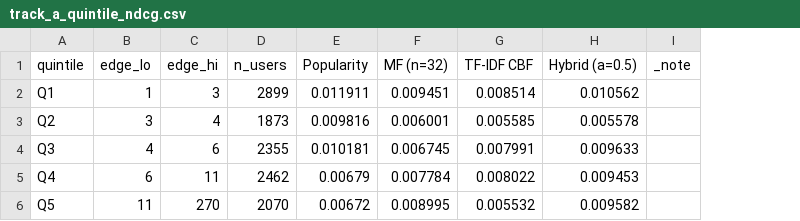
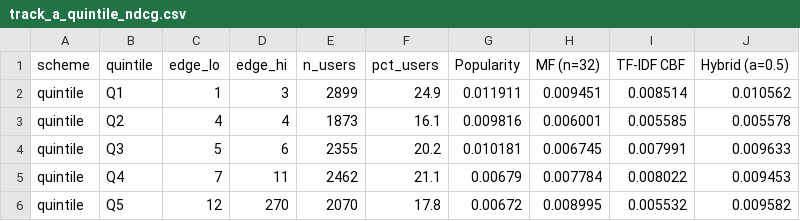
Before and after one commit to AnastasyaSiahaaan/Kelompok08-SisRek-26-27, a CSV file: results/track_a_quintile_ndcg.csv, drawn as a sheet; removed rows and columns are numbered as before the commit, all else as after; the diff names each change by its address in the sheet, - before the commit and + after, or states it on an @@ line.

```diff
--- a/results/track_a_quintile_ndcg.csv
+++ b/results/track_a_quintile_ndcg.csv
+column A (scheme), rows 2-6: all quintile
+column F (pct_users), rows 2-6: 24.9 | 16.1 | 20.2 | 21.1 | 17.8
-column I (_note), empty
-C3 (edge_lo): 3
+C3 (edge_lo): 4
-C4 (edge_lo): 4
+C4 (edge_lo): 5
-C5 (edge_lo): 6
+C5 (edge_lo): 7
-C6 (edge_lo): 11
+C6 (edge_lo): 12
```
Also changed, not shown: results/track_a_regression.csv, results/track_a_sensitivity.csv, 9 other files.
